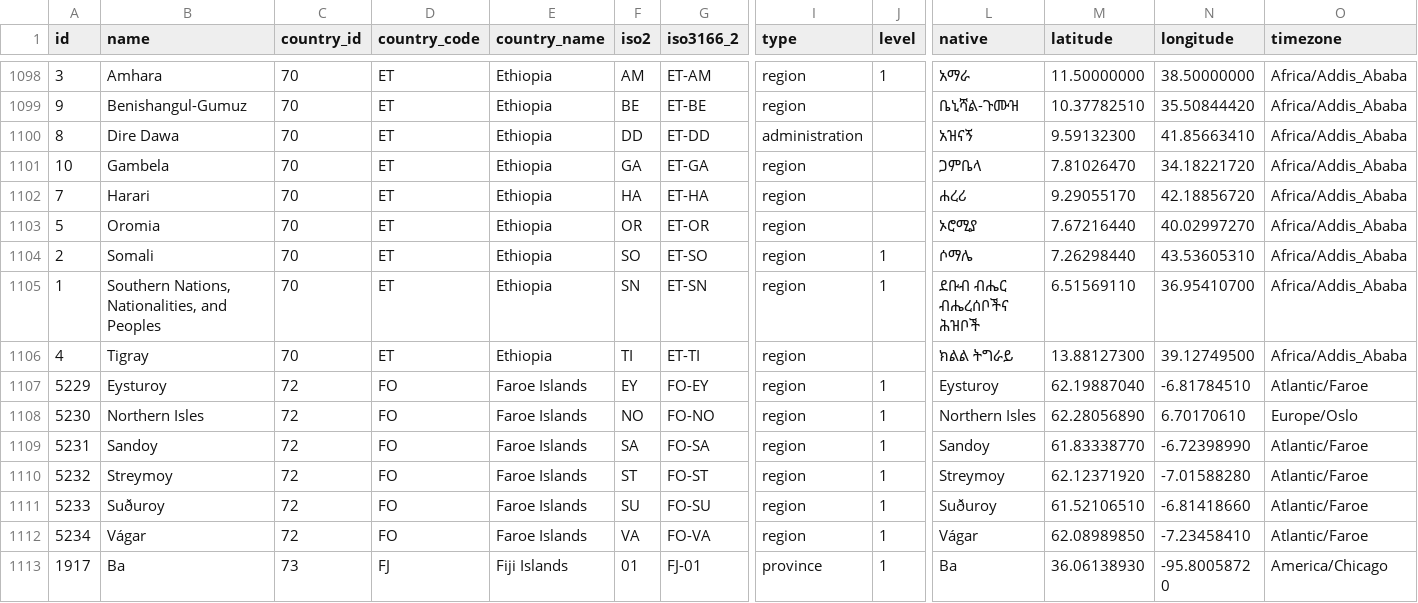
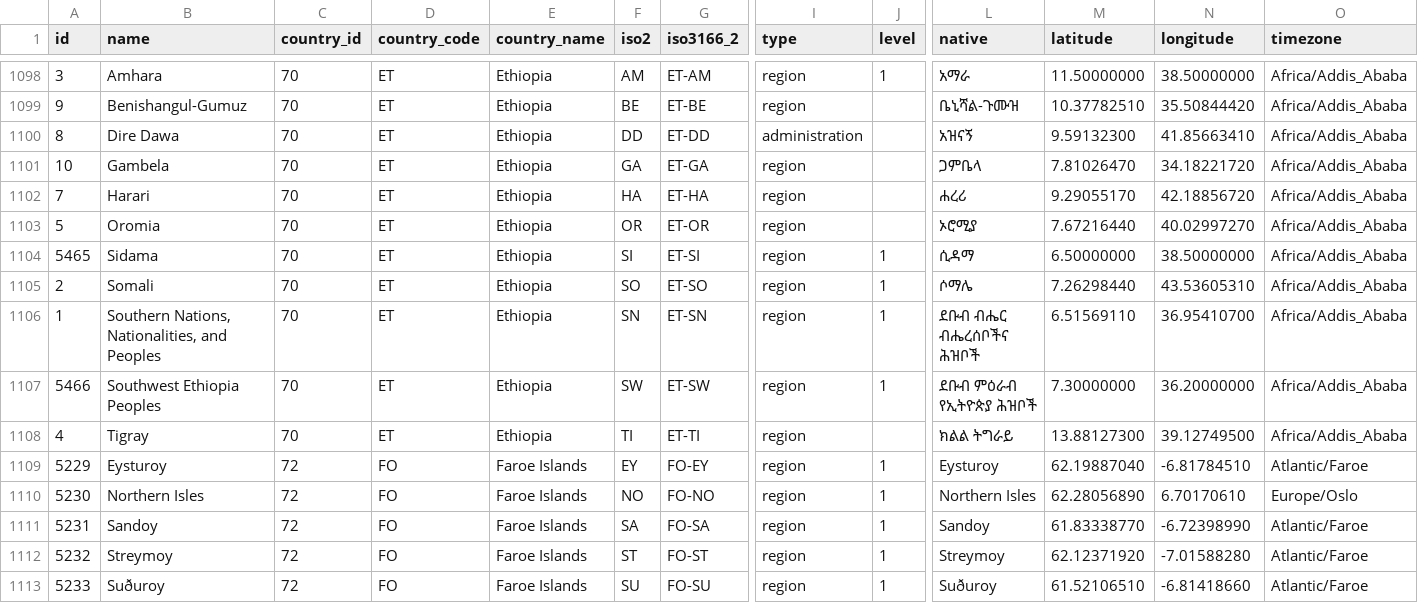
Before and after one commit to dr5hn/countries-states-cities-database, a CSV file: csv/states.csv, drawn as a sheet; only a part is shown, gaps mark what is left out; the shorter side is filled out with more unchanged rows; rows hold the shown columns only; the diff names each change by its address in the sheet, - before the commit and + after, or states it on an @@ line.

Commit message:
📦 Export database formats - 14th Oct 2025
✅ All export formats completed successfully:
- JSON/XML/YAML/CSV: Structured data exports
- MySQL/PostgreSQL: SQL dump exports
- SQLite: Database file exports
- SQL Server/MongoDB: Alternative format exports

📊 Total records: 250 countries, 5000 states, 150874 cities

Signed-off-by: Darshan Gada <gadadarshan@gmail.com>

```diff
--- a/csv/states.csv
+++ b/csv/states.csv
+row 1104: 5465 | Sidama | 70 | ET | Ethiopia | SI | ET-SI | region | 1 | ሲዳማ | 6.50000000 | 38.50000000 | Africa/Addis_Ababa
+row 1107: 5466 | Southwest Ethiopia Peoples | 70 | ET | Ethiopia | SW | ET-SW | region | 1 | ደቡብ ምዕራብ የኢትዮጵያ ሕዝቦች | 7.30000000 | 36.20000000 | Africa/Addis_Ababa
```
Also changed, not shown: 36 other files.
